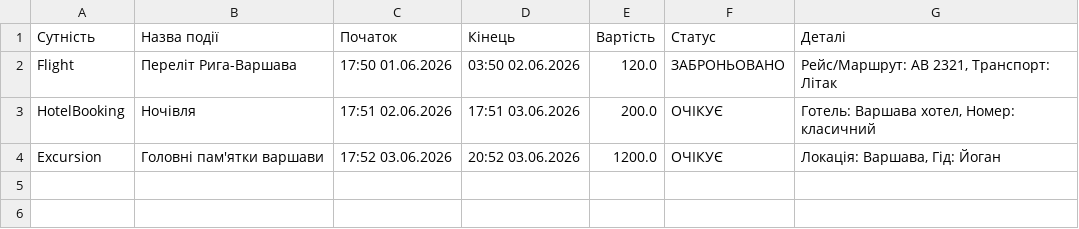
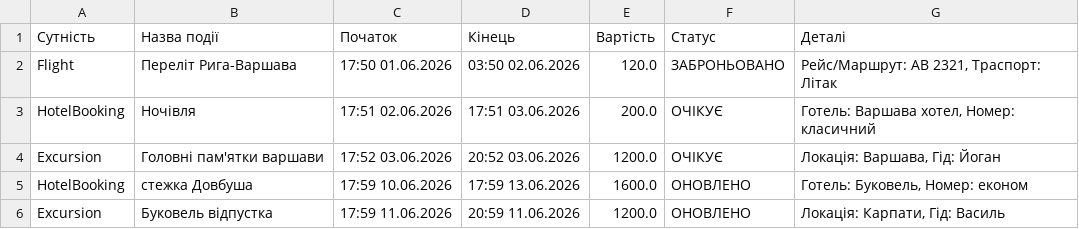
Before and after one commit to zatolokinasofia74/planyvalnik_podorojey, a CSV file: itinerary_report.csv, drawn as a sheet.

```diff
--- a/itinerary_report.csv
+++ b/itinerary_report.csv
@@ -1,4 +1,6 @@
 Сутність;Назва події;Початок;Кінець;Вартість;Статус;Деталі
-Flight;Переліт Рига-Варшава;17:50 01.06.2026;03:50 02.06.2026;120.0;ЗАБРОНЬОВАНО;Рейс/Маршрут: AB 2321, Транспорт: Літак
+Flight;Переліт Рига-Варшава;17:50 01.06.2026;03:50 02.06.2026;120.0;ЗАБРОНЬОВАНО;Рейс/Маршрут: AB 2321, Траспорт: Літак
 HotelBooking;Ночівля;17:51 02.06.2026;17:51 03.06.2026;200.0;ОЧІКУЄ;Готель: Варшава хотел, Номер: класичний
 Excursion;Головні пам'ятки варшави;17:52 03.06.2026;20:52 03.06.2026;1200.0;ОЧІКУЄ;Локація: Варшава, Гід: Йоган
+HotelBooking;стежка Довбуша;17:59 10.06.2026;17:59 13.06.2026;1600.0;ОНОВЛЕНО;Готель: Буковель, Номер: економ
+Excursion;Буковель відпустка;17:59 11.06.2026;20:59 11.06.2026;1200.0;ОНОВЛЕНО;Локація: Карпати, Гід: Василь
```
Also changed, not shown: 2 other files.
